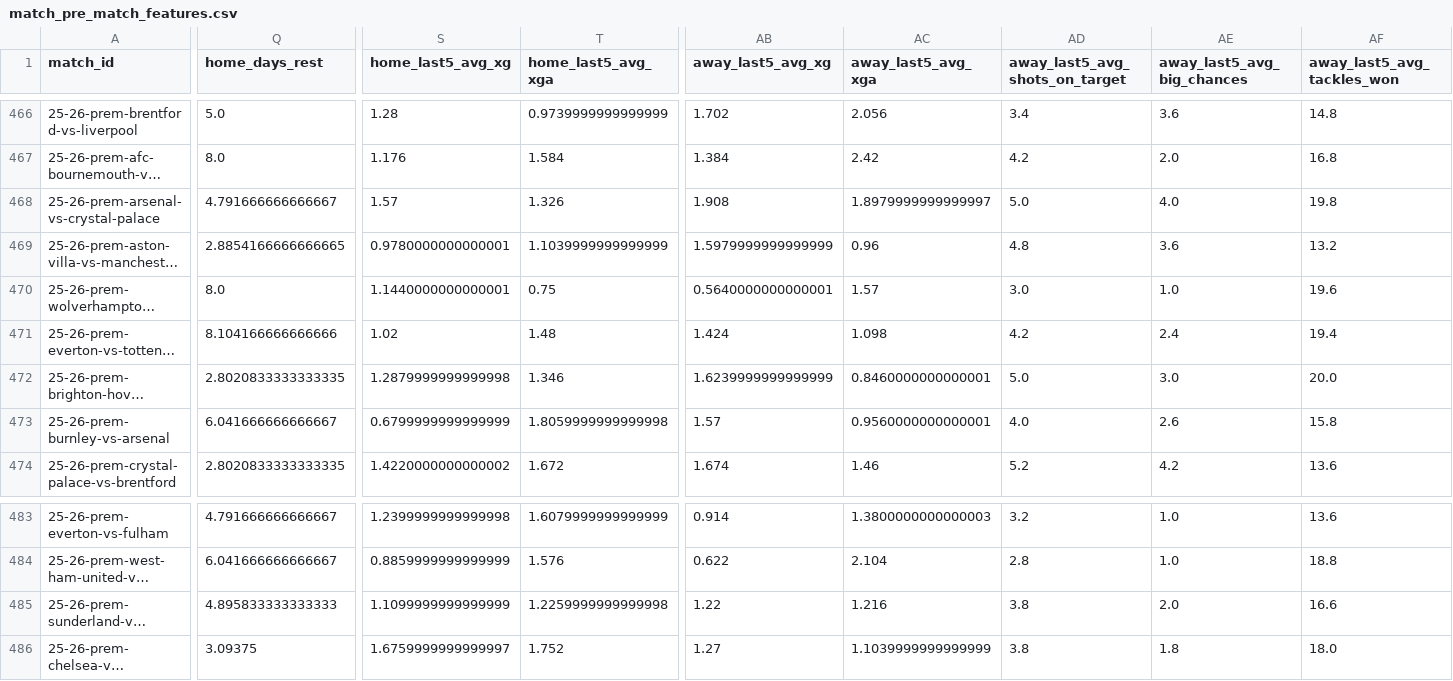
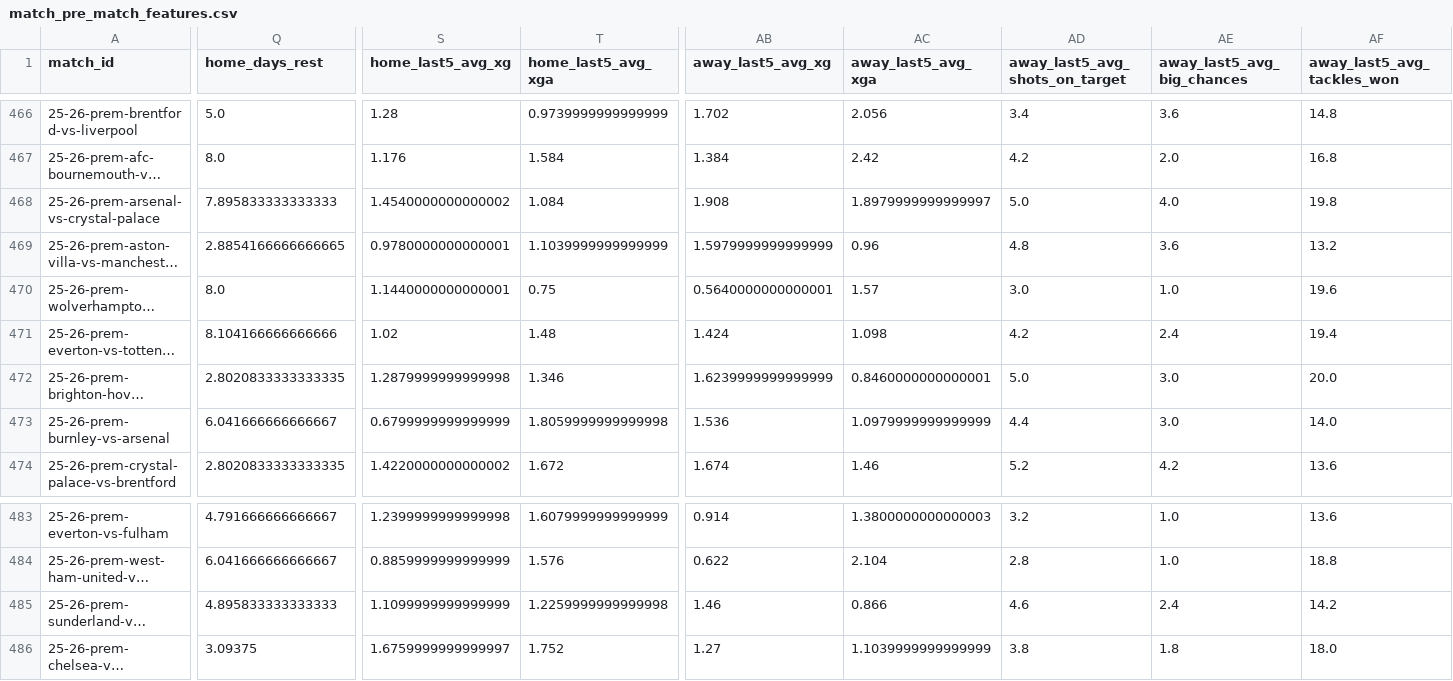
Before and after one commit to GiwinEdwin09/FPL-Predictor, a CSV file: data/features/match_pre_match_features.csv, drawn as a sheet; only a part is shown, gaps mark what is left out; long unchanged cells end in …; the diff covers the shown part only; the diff names each change by its address in the sheet, - before the commit and + after, or states it on an @@ line.

```diff
--- a/data/features/match_pre_match_features.csv
+++ b/data/features/match_pre_match_features.csv
-Q468 (home_days_rest): 4.791666666666667
+Q468 (home_days_rest): 7.895833333333333
-S468 (home_last5_avg_xg): 1.57
+S468 (home_last5_avg_xg): 1.4540000000000002
-T468 (home_last5_avg_xga): 1.326
+T468 (home_last5_avg_xga): 1.084
-AB473 (away_last5_avg_xg): 1.57
+AB473 (away_last5_avg_xg): 1.536
-AC473 (away_last5_avg_xga): 0.9560000000000001
+AC473 (away_last5_avg_xga): 1.0979999999999999
-AD473 (away_last5_avg_shots_on_target): 4.0
+AD473 (away_last5_avg_shots_on_target): 4.4
-AE473 (away_last5_avg_big_chances): 2.6
+AE473 (away_last5_avg_big_chances): 3.0
-AF473 (away_last5_avg_tackles_won): 15.8
+AF473 (away_last5_avg_tackles_won): 14.0
-AB485 (away_last5_avg_xg): 1.22
+AB485 (away_last5_avg_xg): 1.46
-AC485 (away_last5_avg_xga): 1.216
+AC485 (away_last5_avg_xga): 0.866
-AD485 (away_last5_avg_shots_on_target): 3.8
+AD485 (away_last5_avg_shots_on_target): 4.6
-AE485 (away_last5_avg_big_chances): 2.0
+AE485 (away_last5_avg_big_chances): 2.4
-AF485 (away_last5_avg_tackles_won): 16.6
+AF485 (away_last5_avg_tackles_won): 14.2
```
Also changed, not shown: 3 edited cells elsewhere in this file, data/features/all_match_pre_match_features.csv, data/matches.csv, 9 other files.
